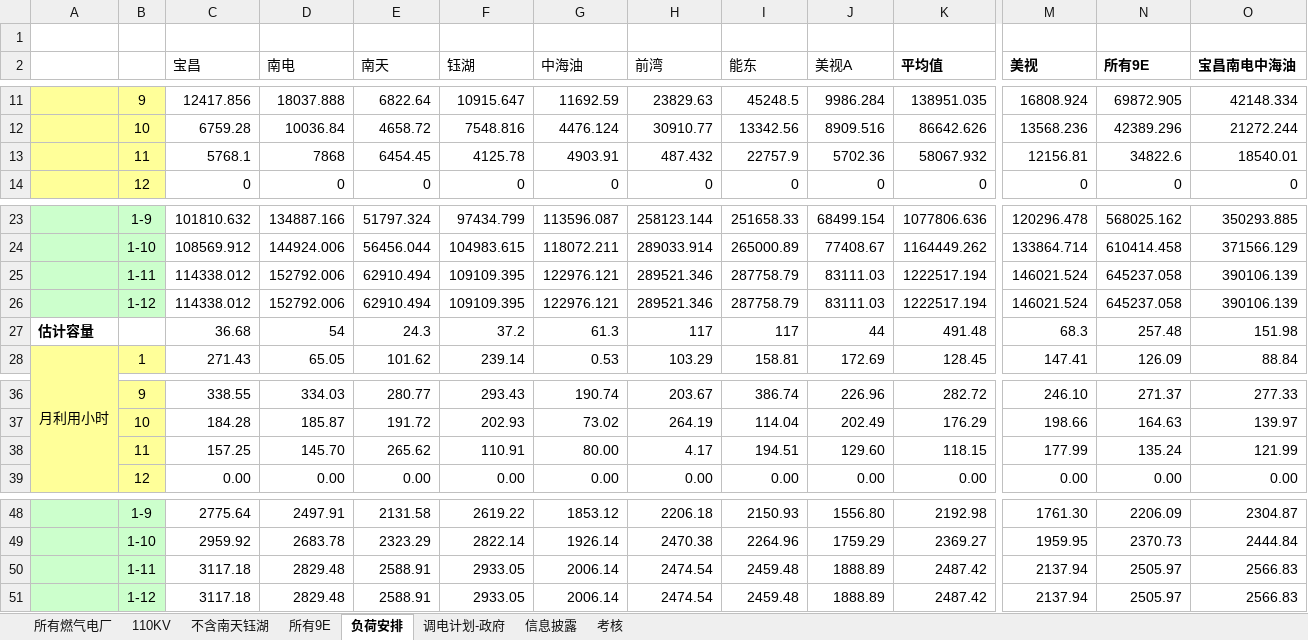
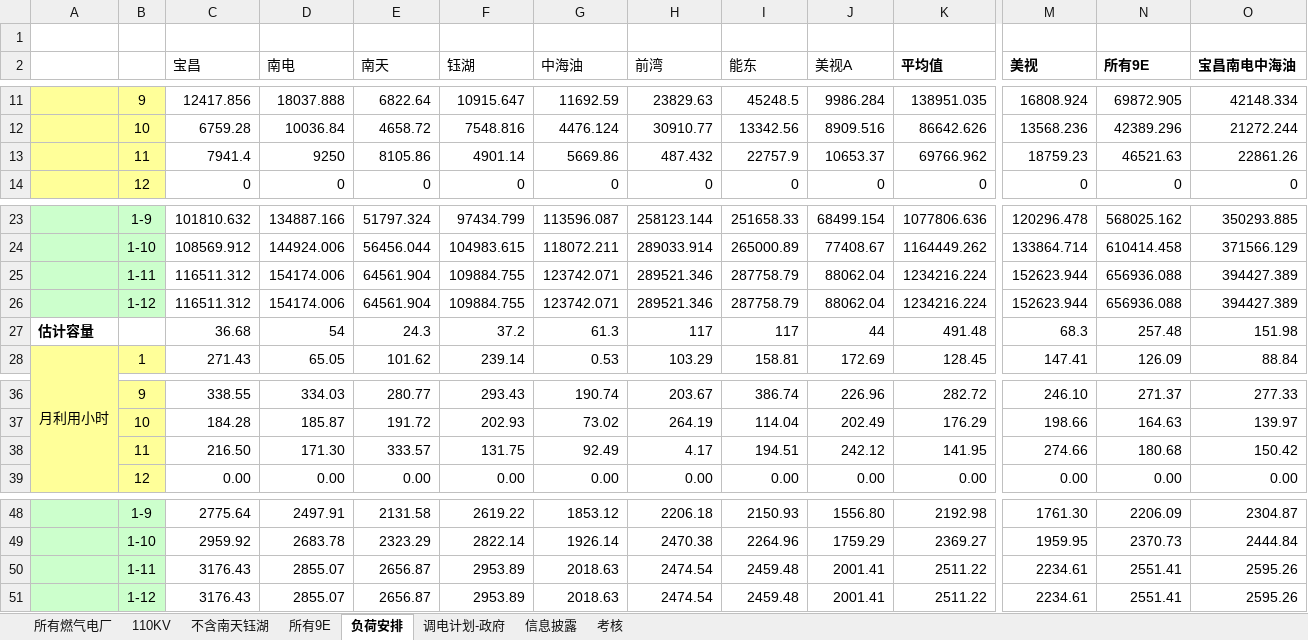
Before and after one commit to qweerer/PYthon_Study, an Excel workbook: 工作代码/每日报表/以前文件/利用小时统计分析表2018.11.06.xlsx, sheet 负荷安排, drawn as a sheet; only a part is shown, gaps mark what is left out; values as stored, in another font and other column widths than the file's, no borders; removed rows and columns are numbered as before the commit, all else as after; rows hold the shown columns only; the diff names each change by its address in the sheet, - before the commit and + after, or states it on an @@ line.

```diff
--- a/工作代码/每日报表/以前文件/利用小时统计分析表2018.11.06.xlsx (sheet 负荷安排)
+++ b/工作代码/每日报表/以前文件/利用小时统计分析表2018.11.06.xlsx (sheet 负荷安排)
-row 13:  | 11 | 5768.1 | 7868 | 6454.45 | 4125.78 | 4903.91 | 487.432 | 22757.9 | 5702.36 | 58067.932 | 12156.81 | 34822.6 | 18540.01
+row 13:  | 11 | 7941.4 | 9250 | 8105.86 | 4901.14 | 5669.86 | 487.432 | 22757.9 | 10653.37 | 69766.962 | 18759.23 | 46521.63 | 22861.26
-row 25:  | 1-11 | 114338.012 | 152792.006 | 62910.494 | 109109.395 | 122976.121 | 289521.346 | 287758.79 | 83111.03 | 1222517.194 | 146021.524 | 645237.058 | 390106.139
-row 26:  | 1-12 | 114338.012 | 152792.006 | 62910.494 | 109109.395 | 122976.121 | 289521.346 | 287758.79 | 83111.03 | 1222517.194 | 146021.524 | 645237.058 | 390106.139
+row 25:  | 1-11 | 116511.312 | 154174.006 | 64561.904 | 109884.755 | 123742.071 | 289521.346 | 287758.79 | 88062.04 | 1234216.224 | 152623.944 | 656936.088 | 394427.389
+row 26:  | 1-12 | 116511.312 | 154174.006 | 64561.904 | 109884.755 | 123742.071 | 289521.346 | 287758.79 | 88062.04 | 1234216.224 | 152623.944 | 656936.088 | 394427.389
-row 38:  | 11 | 157.25 | 145.70 | 265.62 | 110.91 | 80.00 | 4.17 | 194.51 | 129.60 | 118.15 | 177.99 | 135.24 | 121.99
+row 38:  | 11 | 216.50 | 171.30 | 333.57 | 131.75 | 92.49 | 4.17 | 194.51 | 242.12 | 141.95 | 274.66 | 180.68 | 150.42
-row 50:  | 1-11 | 3117.18 | 2829.48 | 2588.91 | 2933.05 | 2006.14 | 2474.54 | 2459.48 | 1888.89 | 2487.42 | 2137.94 | 2505.97 | 2566.83
-row 51:  | 1-12 | 3117.18 | 2829.48 | 2588.91 | 2933.05 | 2006.14 | 2474.54 | 2459.48 | 1888.89 | 2487.42 | 2137.94 | 2505.97 | 2566.83
+row 50:  | 1-11 | 3176.43 | 2855.07 | 2656.87 | 2953.89 | 2018.63 | 2474.54 | 2459.48 | 2001.41 | 2511.22 | 2234.61 | 2551.41 | 2595.26
+row 51:  | 1-12 | 3176.43 | 2855.07 | 2656.87 | 2953.89 | 2018.63 | 2474.54 | 2459.48 | 2001.41 | 2511.22 | 2234.61 | 2551.41 | 2595.26
```
Also changed, not shown: sheet 调电计划-政府, sheet 所有燃气电厂, sheet 所有9E, sheet 考核, sheet 110KV, sheet 不含南天钰湖, 工作代码/每日报表/利用小时统计表.xlsx, 工作代码/每日报表/发送表/宝昌市场营销日报2018.11.27.xlsx, 2 other files.
